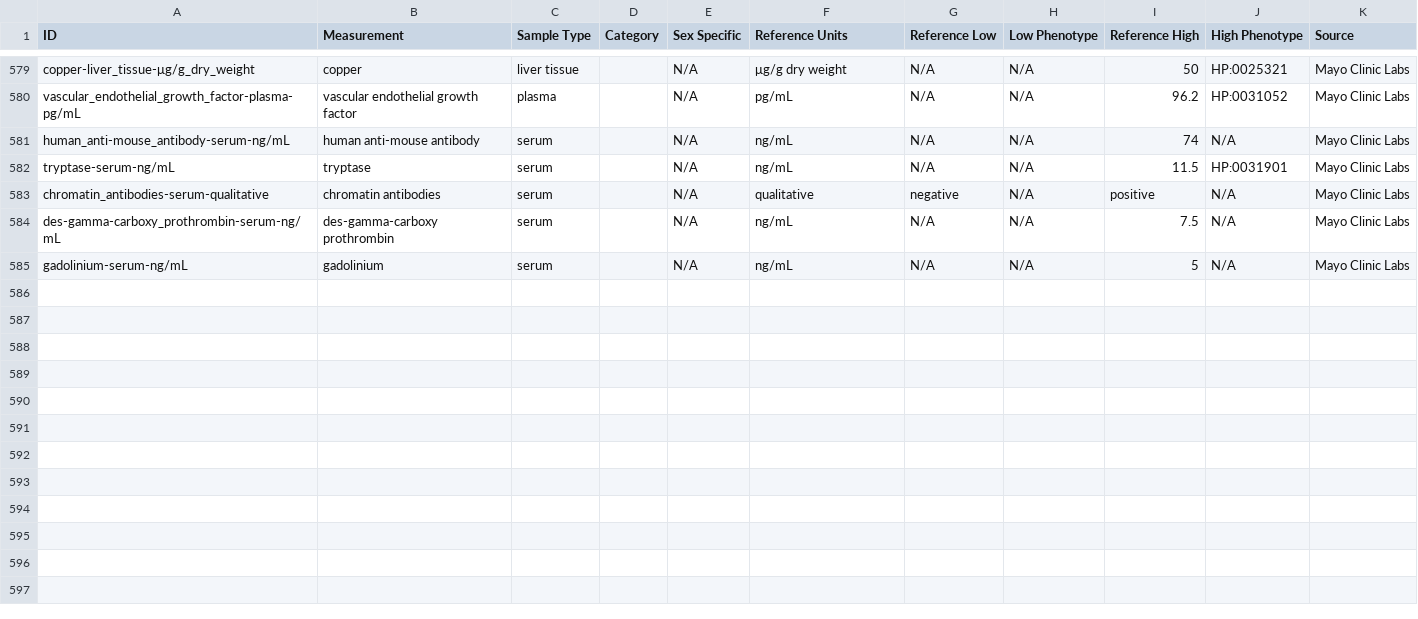
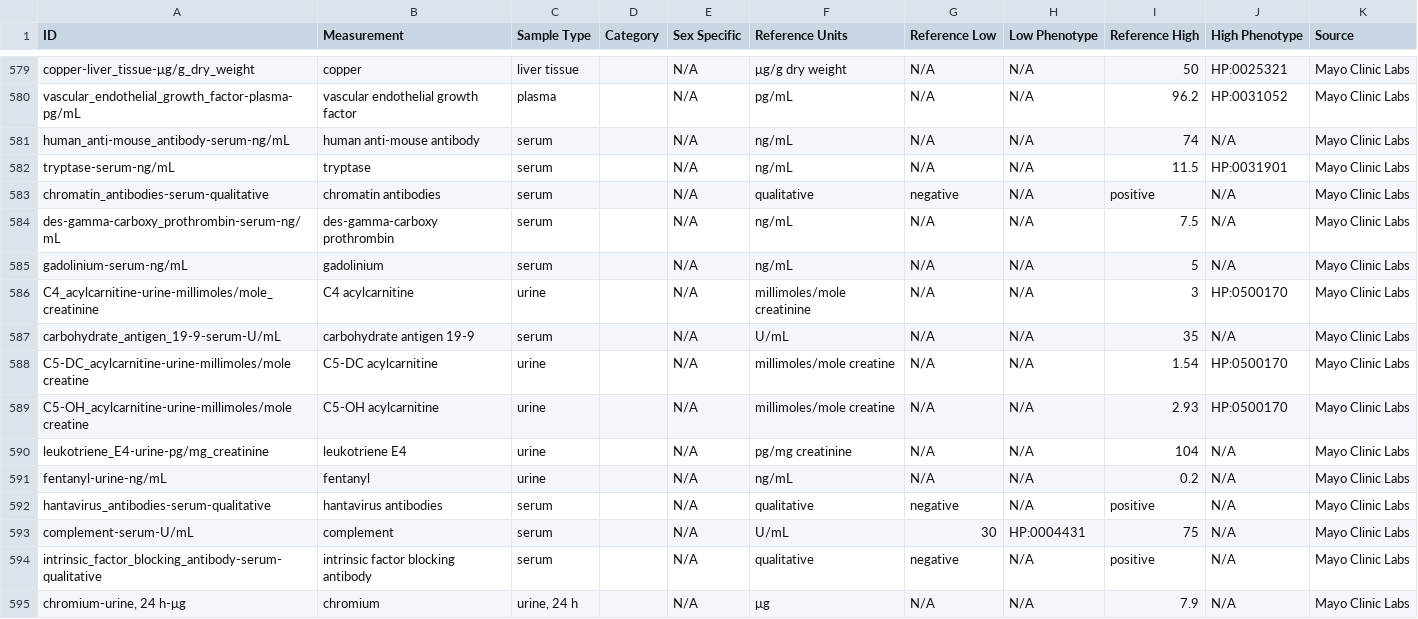
Before and after one commit to caufieldjh/brrr, a TSV file: measurements.tsv, drawn as a sheet; only a part is shown, gaps mark what is left out; the diff names each change by its address in the sheet, - before the commit and + after, or states it on an @@ line.

Commit message:
Add tests

```diff
--- a/measurements.tsv
+++ b/measurements.tsv
+row 586: C4_acylcarnitine-urine-millimoles/mole_creatinine | C4 acylcarnitine | urine |  | N/A | millimoles/mole creatinine | N/A | N/A | 3 | HP:0500170 | Mayo Clinic Labs
+row 587: carbohydrate_antigen_19-9-serum-U/mL | carbohydrate antigen 19-9 | serum |  | N/A | U/mL | N/A | N/A | 35 | N/A | Mayo Clinic Labs
+row 588: C5-DC_acylcarnitine-urine-millimoles/mole creatine | C5-DC acylcarnitine | urine |  | N/A | millimoles/mole creatine | N/A | N/A | 1.54 | HP:0500170 | Mayo Clinic Labs
+row 589: C5-OH_acylcarnitine-urine-millimoles/mole creatine | C5-OH acylcarnitine | urine |  | N/A | millimoles/mole creatine | N/A | N/A | 2.93 | HP:0500170 | Mayo Clinic Labs
+row 590: leukotriene_E4-urine-pg/mg_creatinine | leukotriene E4 | urine |  | N/A | pg/mg creatinine | N/A | N/A | 104 | N/A | Mayo Clinic Labs
+row 591: fentanyl-urine-ng/mL | fentanyl | urine |  | N/A | ng/mL | N/A | N/A | 0.2 | N/A | Mayo Clinic Labs
+row 592: hantavirus_antibodies-serum-qualitative | hantavirus antibodies | serum |  | N/A | qualitative | negative | N/A | positive | N/A | Mayo Clinic Labs
+row 593: complement-serum-U/mL | complement | serum |  | N/A | U/mL | 30 | HP:0004431 | 75 | N/A | Mayo Clinic Labs
+row 594: intrinsic_factor_blocking_antibody-serum-qualitative | intrinsic factor blocking antibody | serum |  | N/A | qualitative | negative | N/A | positive | N/A | Mayo Clinic Labs
+row 595: chromium-urine, 24 h-μg | chromium | urine, 24 h |  | N/A | μg | N/A | N/A | 7.9 | N/A | Mayo Clinic Labs
```
